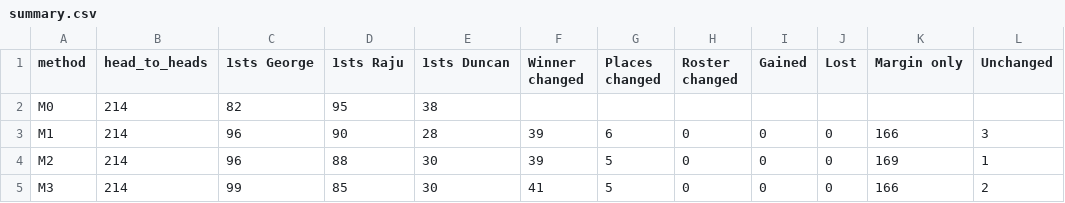
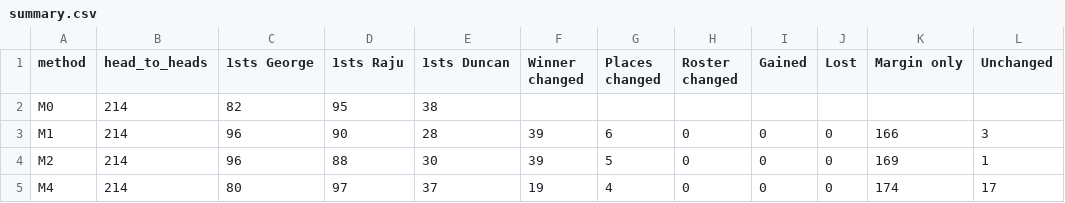
Before and after one commit to rajumazumder-stst/parkrun_and_brunch, a CSV file: adhoc/target_methods/results/summary.csv, drawn as a sheet; removed rows and columns are numbered as before the commit, all else as after; the diff names each change by its address in the sheet, - before the commit and + after, or states it on an @@ line.

```diff
--- a/adhoc/target_methods/results/summary.csv
+++ b/adhoc/target_methods/results/summary.csv
-row 5: M3 | 214 | 99 | 85 | 30 | 41 | 5 | 0 | 0 | 0 | 166 | 2
+row 5: M4 | 214 | 80 | 97 | 37 | 19 | 4 | 0 | 0 | 0 | 174 | 17
```
Also changed, not shown: 3 other files.
